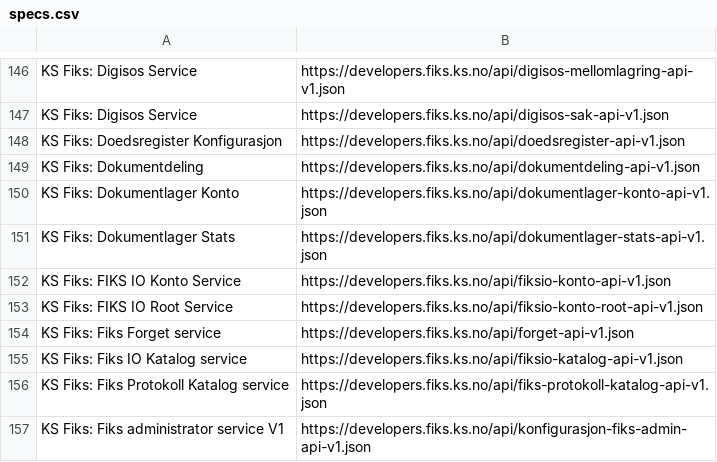
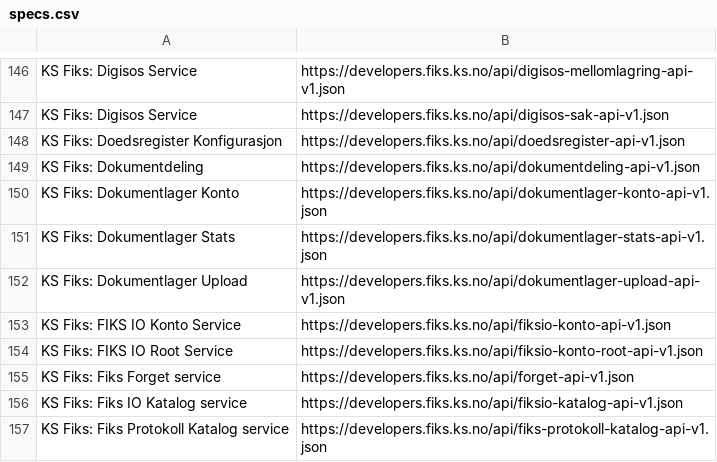
Before and after one commit to ks-no/ks-no.github.io, a CSV file: static/api/specs.csv, drawn as a sheet; only a part is shown, gaps mark what is left out; the shorter side is filled out with more unchanged rows.

```diff
--- a/static/api/specs.csv
+++ b/static/api/specs.csv
@@ -151,2 +151,3 @@ KS Fiks: Dokumentlager Konto,https://developers.fiks.ks.no/api/dokumentlager-kon
 KS Fiks: Dokumentlager Stats,https://developers.fiks.ks.no/api/dokumentlager-stats-api-v1.json
+KS Fiks: Dokumentlager Upload,https://developers.fiks.ks.no/api/dokumentlager-upload-api-v1.json
 KS Fiks: FIKS IO Konto Service,https://developers.fiks.ks.no/api/fiksio-konto-api-v1.json
```
